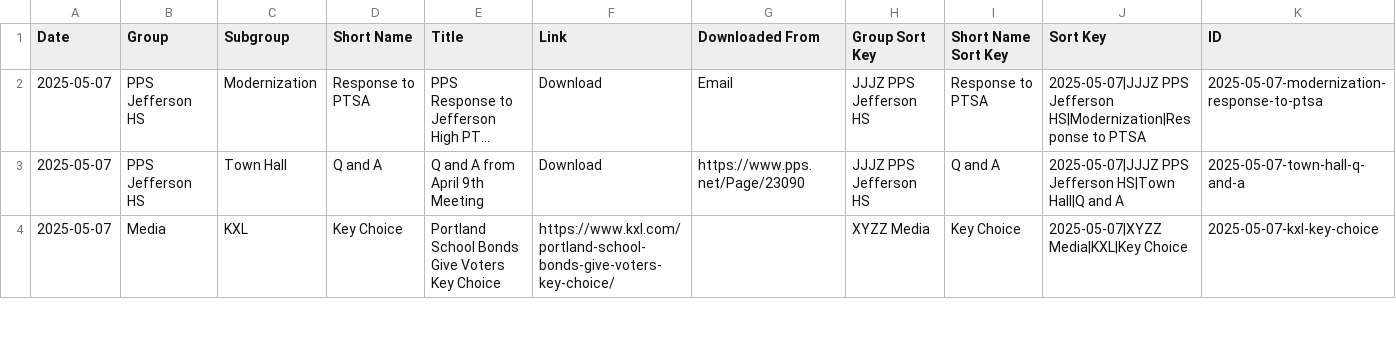
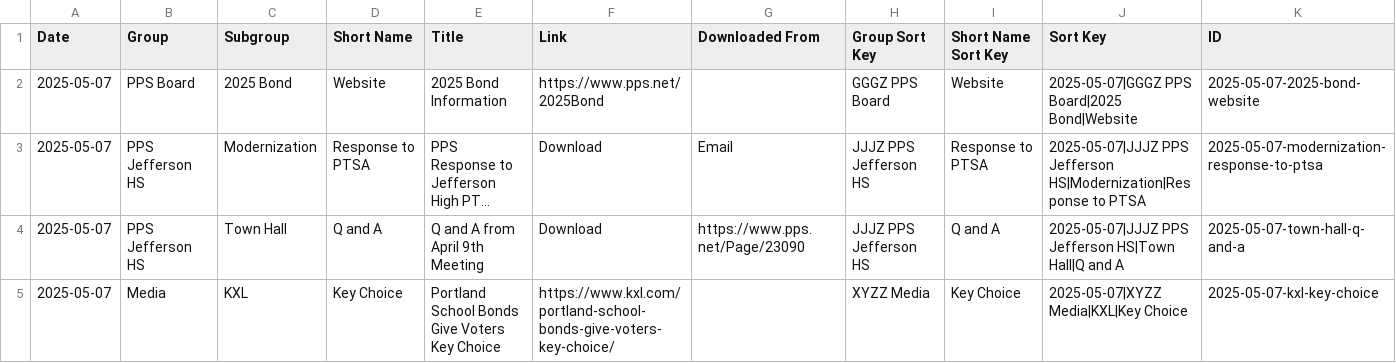
Before and after one commit to modernjeff/www, a CSV file: build/timeline.csv, drawn as a sheet; only a part is shown; long unchanged cells end in …; the diff names each change by its address in the sheet, - before the commit and + after, or states it on an @@ line.

```diff
--- a/build/timeline.csv
+++ b/build/timeline.csv
+row 2: 2025-05-07 | PPS Board | 2025 Bond | Website | 2025 Bond Information | https://www.pps.net/2025Bond |  | GGGZ PPS Board | Website | 2025-05-07|GGGZ PPS Board|2025 Bond|Website | 2025-05-07-2025-bond-website
```
Also changed, not shown: 4 other files.
